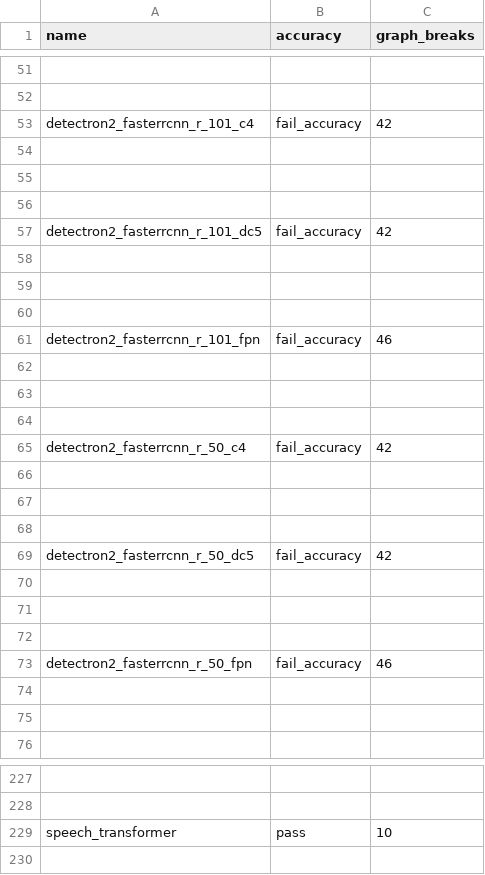
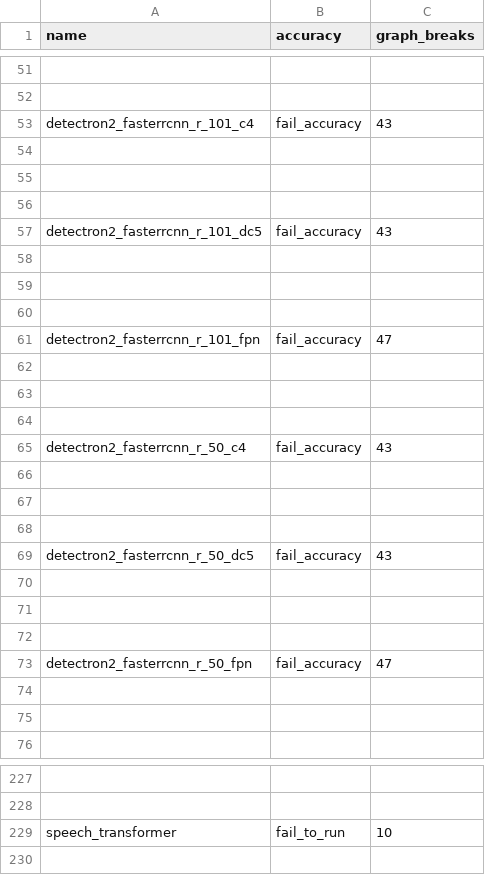
Before and after one commit to xiaohuguo2023/pytorch, a CSV file: benchmarks/dynamo/ci_expected_accuracy/dynamic_cpu_max_autotune_inductor_amp_freezing_torchbench_inference.csv, drawn as a sheet; only a part is shown, gaps mark what is left out; the diff names each change by its address in the sheet, - before the commit and + after, or states it on an @@ line.

```diff
--- a/benchmarks/dynamo/ci_expected_accuracy/dynamic_cpu_max_autotune_inductor_amp_freezing_torchbench_inference.csv
+++ b/benchmarks/dynamo/ci_expected_accuracy/dynamic_cpu_max_autotune_inductor_amp_freezing_torchbench_inference.csv
-C53 (graph_breaks): 42
+C53 (graph_breaks): 43
-C57 (graph_breaks): 42
+C57 (graph_breaks): 43
-C61 (graph_breaks): 46
+C61 (graph_breaks): 47
-C65 (graph_breaks): 42
+C65 (graph_breaks): 43
-C69 (graph_breaks): 42
+C69 (graph_breaks): 43
-C73 (graph_breaks): 46
+C73 (graph_breaks): 47
-B229 (accuracy): pass
+B229 (accuracy): fail_to_run
```
Also changed, not shown: benchmarks/dynamo/ci_expected_accuracy/cpu_inductor_amp_freezing_torchbench_inference.csv, 5 other files.
